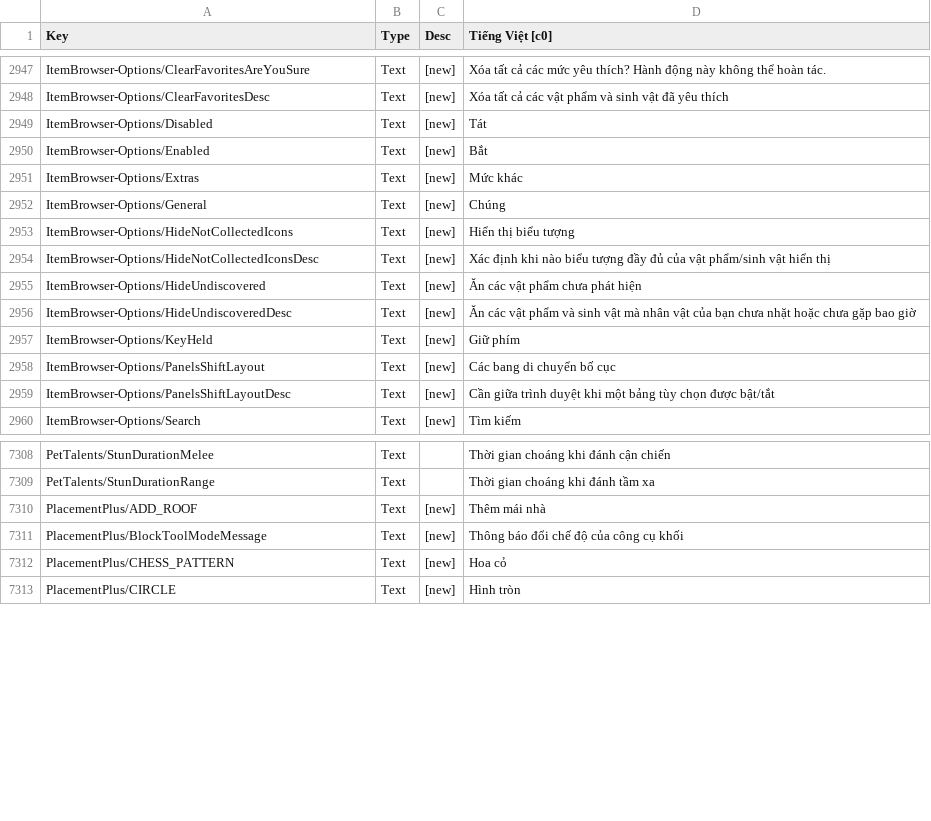
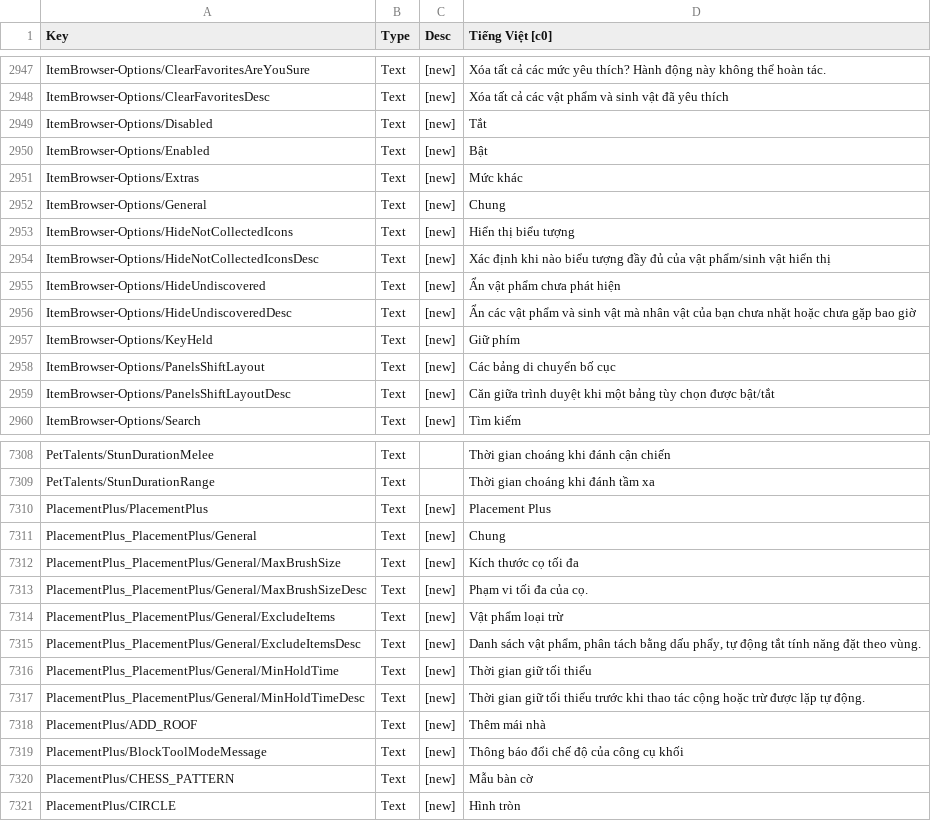
Before and after one commit to SeikoP/VietnameseCoreKeeper, a CSV file: Localization/Localization.csv, drawn as a sheet; only a part is shown, gaps mark what is left out; the diff covers the shown part only.

Commit message:
fix: localize Placement Plus config settings

```diff
--- a/Localization/Localization.csv
+++ b/Localization/Localization.csv
@@ -2987,13 +2987,13 @@ ItemBrowser-Options/ClearFavoritesAreYouSure	Text	 [new]	Xóa tất cả các m
 ItemBrowser-Options/ClearFavoritesDesc	Text	 [new]	Xóa tất cả các vật phẩm và sinh vật đã yêu thích
-ItemBrowser-Options/Disabled	Text	 [new]	Tát
-ItemBrowser-Options/Enabled	Text	 [new]	Bắt
+ItemBrowser-Options/Disabled	Text	 [new]	Tắt
+ItemBrowser-Options/Enabled	Text	 [new]	Bật
 ItemBrowser-Options/Extras	Text	 [new]	Mức khác
-ItemBrowser-Options/General	Text	 [new]	Chúng
+ItemBrowser-Options/General	Text	 [new]	Chung
 ItemBrowser-Options/HideNotCollectedIcons	Text	 [new]	Hiển thị biểu tượng
 ItemBrowser-Options/HideNotCollectedIconsDesc	Text	 [new]	Xác định khi nào biểu tượng đầy đủ của vật phẩm/sinh vật hiển thị
-ItemBrowser-Options/HideUndiscovered	Text	 [new]	Ăn các vật phẩm chưa phát hiện
-ItemBrowser-Options/HideUndiscoveredDesc	Text	 [new]	Ăn các vật phẩm và sinh vật mà nhân vật của bạn chưa nhặt hoặc chưa gặp bao giờ
+ItemBrowser-Options/HideUndiscovered	Text	 [new]	Ẩn vật phẩm chưa phát hiện
+ItemBrowser-Options/HideUndiscoveredDesc	Text	 [new]	Ẩn các vật phẩm và sinh vật mà nhân vật của bạn chưa nhặt hoặc chưa gặp bao giờ
 ItemBrowser-Options/KeyHeld	Text	 [new]	Giữ phím
-ItemBrowser-Options/PanelsShiftLayout	Text	 [new]	Các bang di chuyển bố cục
-ItemBrowser-Options/PanelsShiftLayoutDesc	Text	 [new]	Cần giữa trình duyệt khi một bảng tùy chọn được bật/tắt
+ItemBrowser-Options/PanelsShiftLayout	Text	 [new]	Các bảng di chuyển bố cục
+ItemBrowser-Options/PanelsShiftLayoutDesc	Text	 [new]	Căn giữa trình duyệt khi một bảng tùy chọn được bật/tắt
 ItemBrowser-Options/Search	Text	 [new]	Tìm kiếm
@@ -7370,5 +7370,13 @@ PetTalents/StunDurationMelee	Text	 	Thời gian choáng khi đánh cận chiến
 PetTalents/StunDurationRange	Text	 	Thời gian choáng khi đánh tầm xa
+PlacementPlus/PlacementPlus	Text	 [new]	Placement Plus
+PlacementPlus_PlacementPlus/General	Text	 [new]	Chung
+PlacementPlus_PlacementPlus/General/MaxBrushSize	Text	 [new]	Kích thước cọ tối đa
+PlacementPlus_PlacementPlus/General/MaxBrushSizeDesc	Text	 [new]	Phạm vi tối đa của cọ.
+PlacementPlus_PlacementPlus/General/ExcludeItems	Text	 [new]	Vật phẩm loại trừ
+PlacementPlus_PlacementPlus/General/ExcludeItemsDesc	Text	 [new]	Danh sách vật phẩm, phân tách bằng dấu phẩy, tự động tắt tính năng đặt theo vùng.
+PlacementPlus_PlacementPlus/General/MinHoldTime	Text	 [new]	Thời gian giữ tối thiểu
+PlacementPlus_PlacementPlus/General/MinHoldTimeDesc	Text	 [new]	Thời gian giữ tối thiểu trước khi thao tác cộng hoặc trừ được lặp tự động.
 PlacementPlus/ADD_ROOF	Text	 [new]	Thêm mái nhà
 PlacementPlus/BlockToolModeMessage	Text	 [new]	Thông báo đổi chế độ của công cụ khối
-PlacementPlus/CHESS_PATTERN	Text	 [new]	Hoa cỏ
+PlacementPlus/CHESS_PATTERN	Text	 [new]	Mẫu bàn cờ
 PlacementPlus/CIRCLE	Text	 [new]	Hình tròn
```
Also changed, not shown: 63 edited cells elsewhere in this file, 4 other files.
